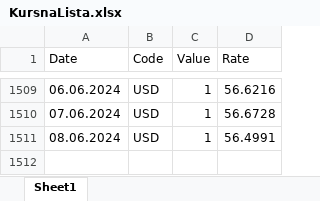
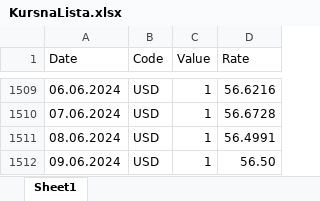
Before and after one commit to nikoladomazetovikj/exchange-rate-prediction-admin, an Excel workbook: storage/app/KursnaLista.xlsx, sheet Sheet1, drawn as a sheet; only a part is shown, gaps mark what is left out; values as stored, in another font and other column widths than the file's, no borders; the diff names each change by its address in the sheet, - before the commit and + after, or states it on an @@ line.

Commit message:
fix: data

```diff
--- a/storage/app/KursnaLista.xlsx (sheet Sheet1)
+++ b/storage/app/KursnaLista.xlsx (sheet Sheet1)
+row 1512: 09.06.2024 | USD | 1 | 56.50
```
Also changed, not shown: 1 other file.
